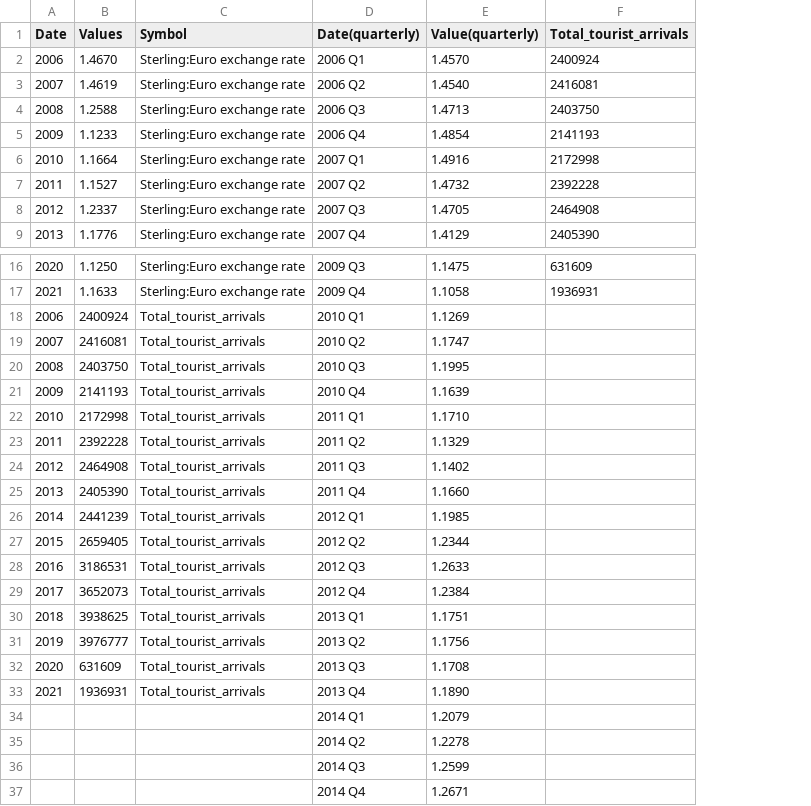
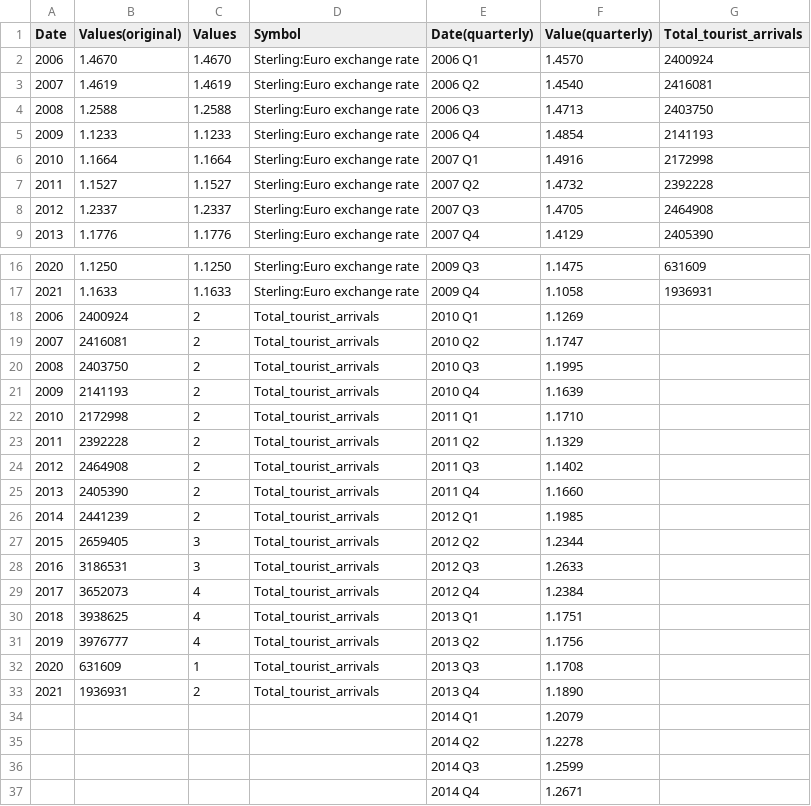
Before and after one commit to nikiconst/nikiconst.github.io, a CSV file: project/poundeuro-exchangerate(2).csv, drawn as a sheet; only a part is shown, gaps mark what is left out; addresses are those after the commit; the diff names each change by its address in the sheet, - before the commit and + after, or states it on an @@ line.

Commit message:
new data

```diff
--- a/project/poundeuro-exchangerate(2).csv
+++ b/project/poundeuro-exchangerate(2).csv
+column B (Values(original)), rows 2-9: 1.4670 | 1.4619 | 1.2588 | 1.1233 | 1.1664 | 1.1527 | 1.2337 | 1.1776; rows 16-33: 1.1250 | 1.1633 | 2400924 | 2416081 | 2403750 | 2141193 | 2172998 | 2392228 | 2464908 | 2405390 | 2441239 | 2659405 | 3186531 | 3652073 | 3938625 | 3976777 | 631609 | 1936931
-C18 (Values): 2400924
+C18 (Values): 2
-C19 (Values): 2416081
+C19 (Values): 2
-C20 (Values): 2403750
+C20 (Values): 2
-C21 (Values): 2141193
+C21 (Values): 2
-C22 (Values): 2172998
+C22 (Values): 2
-C23 (Values): 2392228
+C23 (Values): 2
-C24 (Values): 2464908
+C24 (Values): 2
-C25 (Values): 2405390
+C25 (Values): 2
-C26 (Values): 2441239
+C26 (Values): 2
-C27 (Values): 2659405
+C27 (Values): 3
-C28 (Values): 3186531
+C28 (Values): 3
-C29 (Values): 3652073
+C29 (Values): 4
-C30 (Values): 3938625
+C30 (Values): 4
-C31 (Values): 3976777
+C31 (Values): 4
-C32 (Values): 631609
+C32 (Values): 1
-C33 (Values): 1936931
+C33 (Values): 2
```
